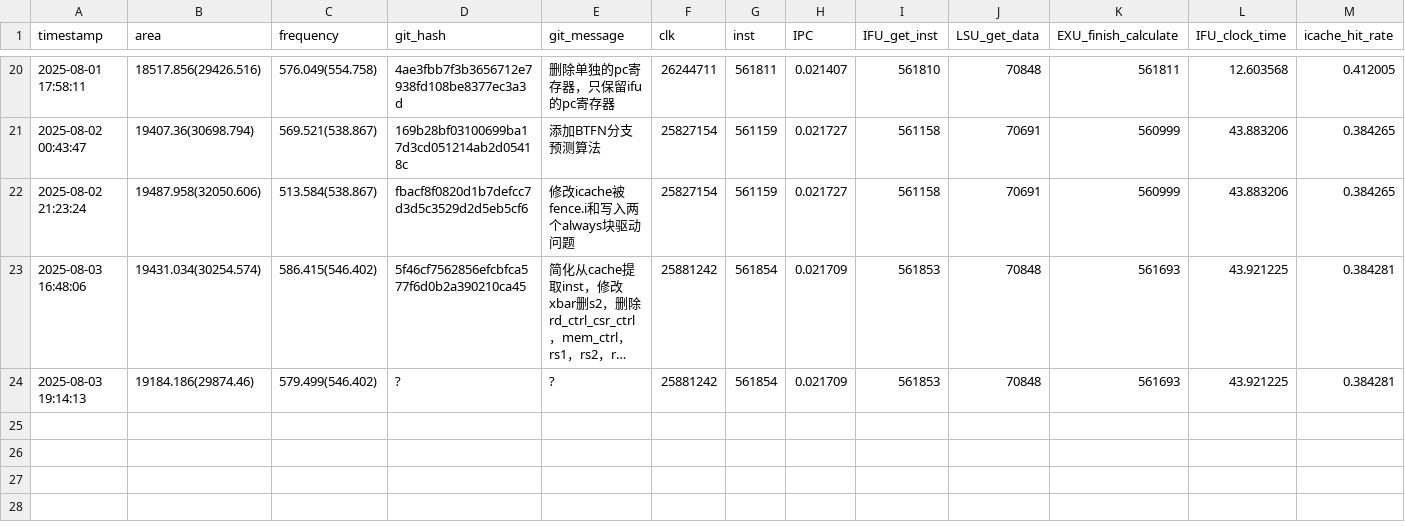
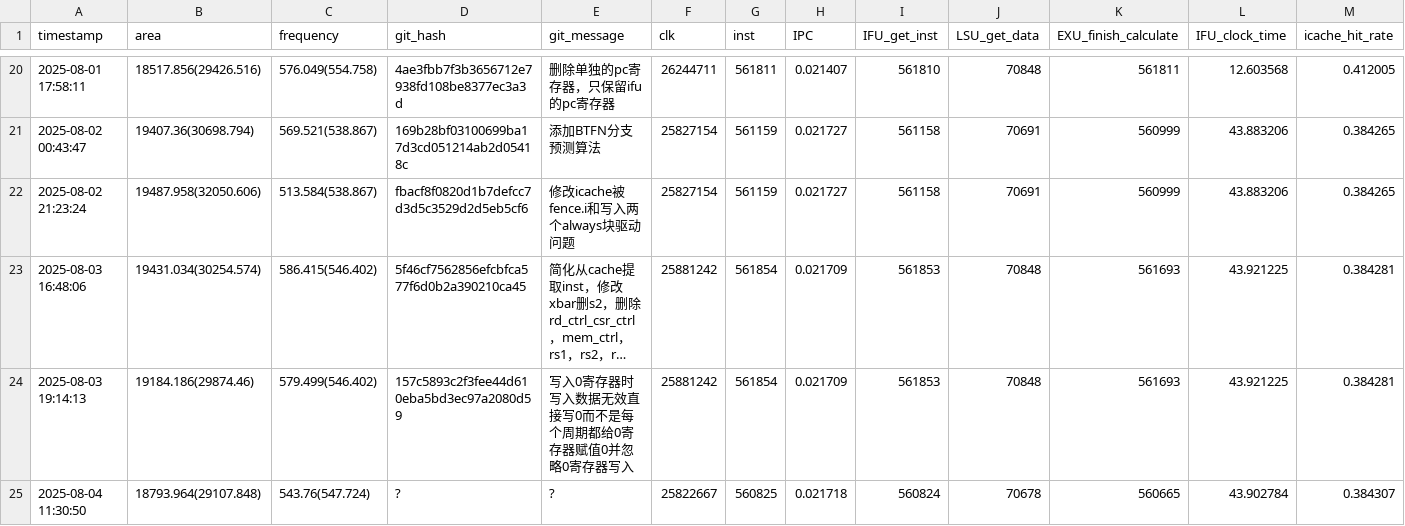
Before and after one commit to Plutoisy/ysyx-workbench, a CSV file: npc/perf.csv, drawn as a sheet; only a part is shown, gaps mark what is left out; long unchanged cells end in …; rows hold the shown columns only; the diff names each change by its address in the sheet, - before the commit and + after, or states it on an @@ line.

```diff
--- a/npc/perf.csv
+++ b/npc/perf.csv
-D24 (git_hash): ?
+D24 (git_hash): 157c5893c2f3fee44d610eba5bd3ec97a2080d59
-E24 (git_message): ?
+E24 (git_message): 写入0寄存器时写入数据无效直接写0而不是每个周期都给0寄存器赋值0并忽略0寄存器写入
+row 25: 2025-08-04 11:30:50 | 18793.964(29107.848) | 543.76(547.724) | ? | ? | 25822667 | 560825 | 0.021718 | 560824 | 70678 | 560665 | 43.902784 | 0.384307
```
Also changed, not shown: 25 other files.
